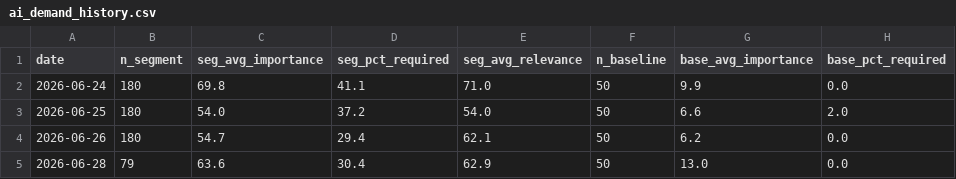
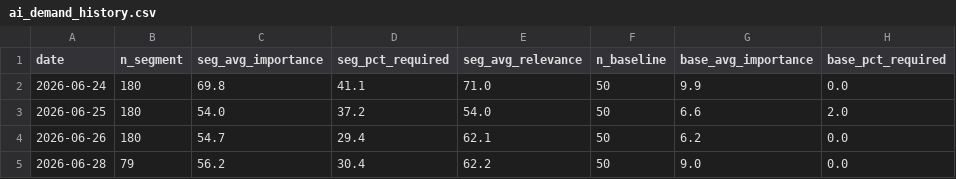
Before and after one commit to pochen624/job-radar-pipeline, a CSV file: data/ai_demand_history.csv, drawn as a sheet.

```diff
--- a/data/ai_demand_history.csv
+++ b/data/ai_demand_history.csv
@@ -4,2 +4,2 @@ date,n_segment,seg_avg_importance,seg_pct_required,seg_avg_relevance,n_baseline,
 2026-06-26,180,54.7,29.4,62.1,50,6.2,0.0
-2026-06-28,79,63.6,30.4,62.9,50,13.0,0.0
+2026-06-28,79,56.2,30.4,62.2,50,9.0,0.0
```
Also changed, not shown: 4 other files.
